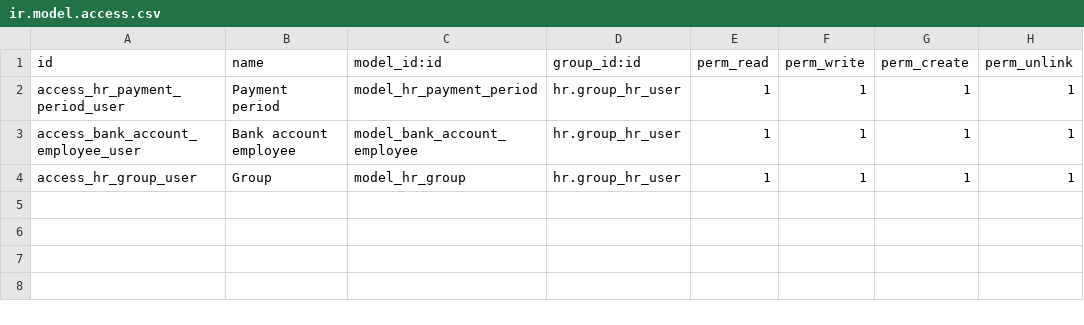
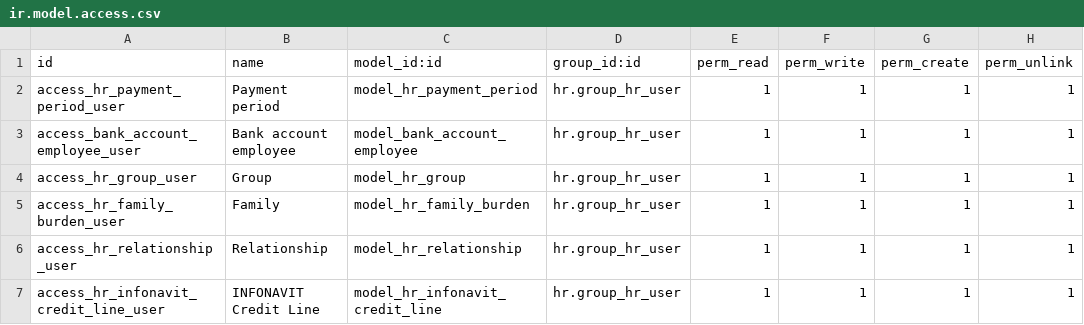
Before and after one commit to SSofthard/portal-nominas, a CSV file: payroll_mexico/security/ir.model.access.csv, drawn as a sheet; the diff names each change by its address in the sheet, - before the commit and + after, or states it on an @@ line.

```diff
--- a/payroll_mexico/security/ir.model.access.csv
+++ b/payroll_mexico/security/ir.model.access.csv
+row 5: access_hr_family_burden_user | Family | model_hr_family_burden | hr.group_hr_user | 1 | 1 | 1 | 1
+row 6: access_hr_relationship_user | Relationship | model_hr_relationship | hr.group_hr_user | 1 | 1 | 1 | 1
+row 7: access_hr_infonavit_credit_line_user | INFONAVIT Credit Line | model_hr_infonavit_credit_line | hr.group_hr_user | 1 | 1 | 1 | 1
```
Also changed, not shown: 8 other files.
